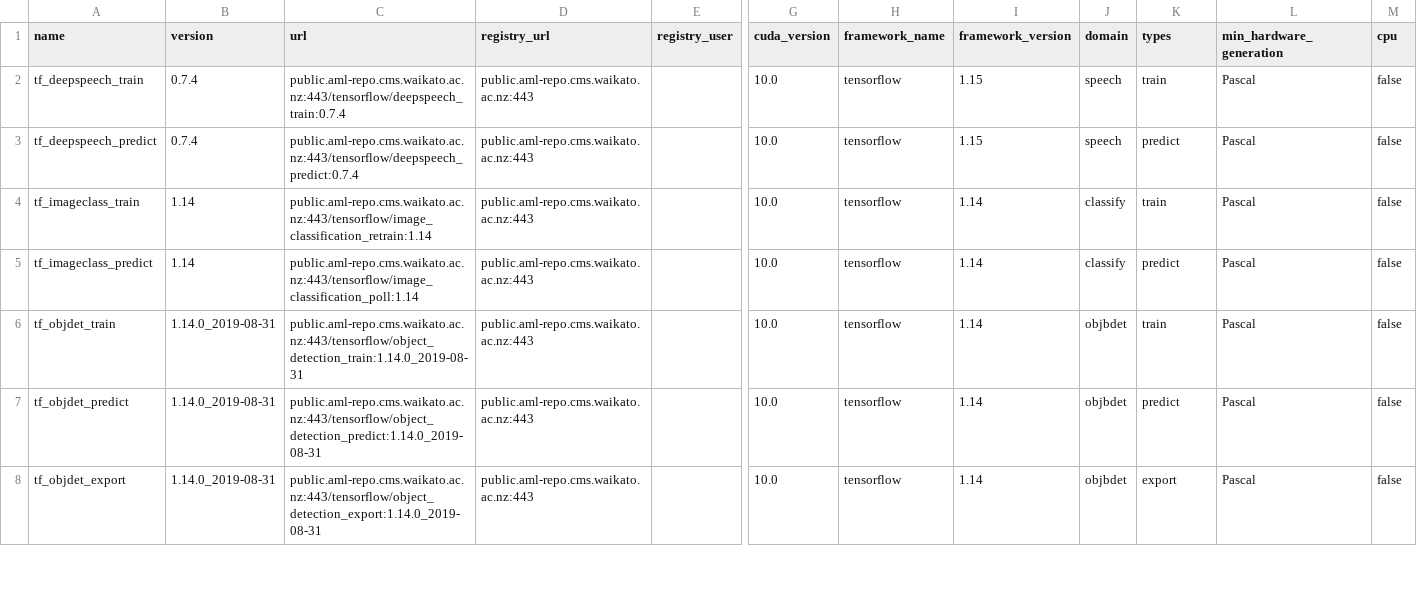
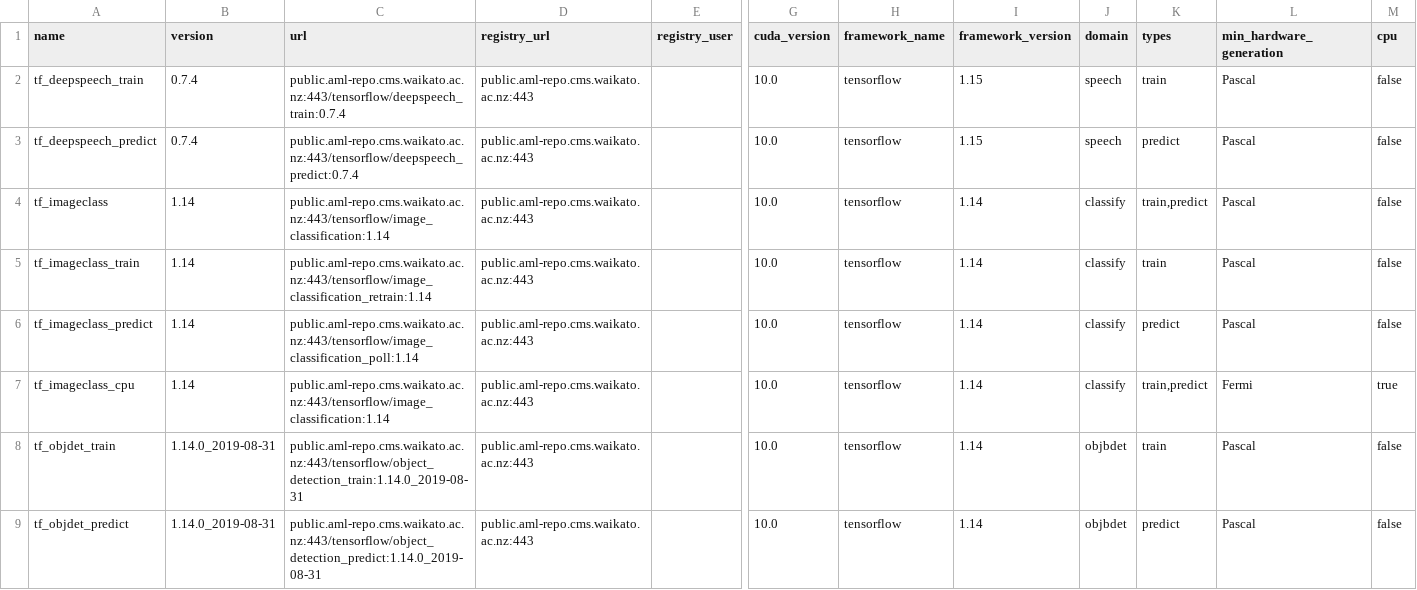
Before and after one commit to waikato-ufdl/ufdl-backend, a CSV file: ufdl-core-app/src/ufdl/core_app/migrations/docker_images/docker_images.csv, drawn as a sheet; only a part is shown, gaps mark what is left out; the shorter side is filled out with more unchanged rows; rows hold the shown columns only; the diff names each change by its address in the sheet, - before the commit and + after, or states it on an @@ line.

Commit message:
added base image for TF image classificatio and new CPU-based image classification image

```diff
--- a/ufdl-core-app/src/ufdl/core_app/migrations/docker_images/docker_images.csv
+++ b/ufdl-core-app/src/ufdl/core_app/migrations/docker_images/docker_images.csv
+row 4: tf_imageclass | 1.14 | public.aml-repo.cms.waikato.ac.nz:443/tensorflow/image_classification:1.14 | public.aml-repo.cms.waikato.ac.nz:443 |  | 10.0 | tensorflow | 1.14 | classify | train,predict | Pascal | false
+row 7: tf_imageclass_cpu | 1.14 | public.aml-repo.cms.waikato.ac.nz:443/tensorflow/image_classification:1.14 | public.aml-repo.cms.waikato.ac.nz:443 |  | 10.0 | tensorflow | 1.14 | classify | train,predict | Fermi | true
```
